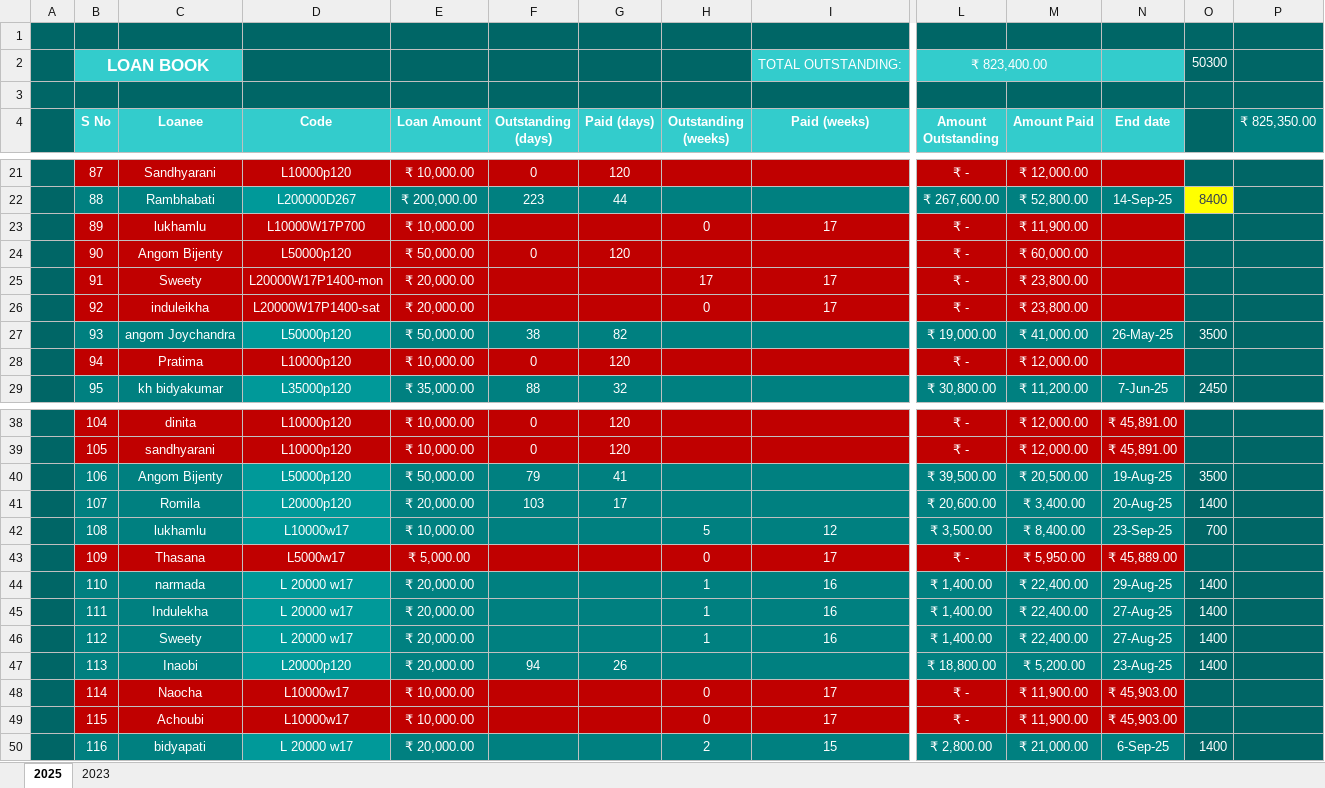
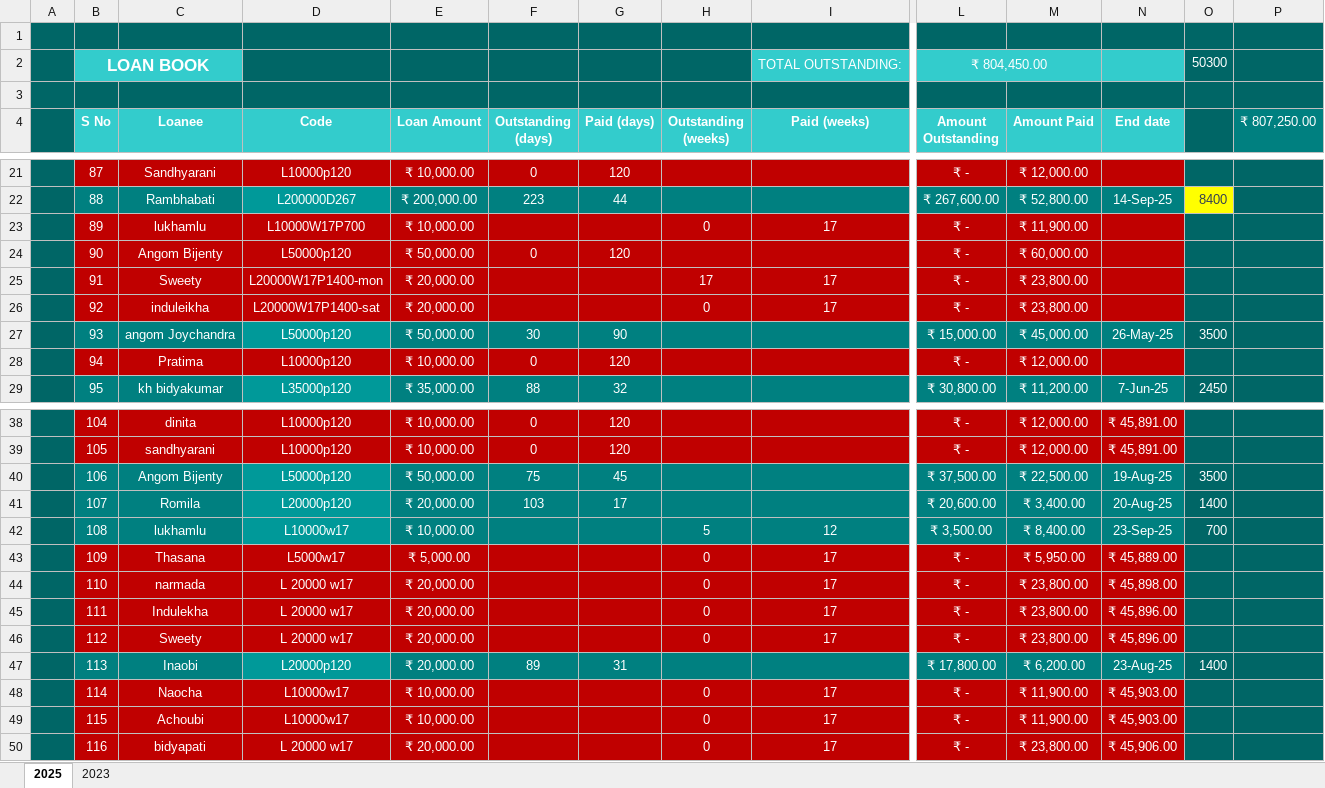
Before and after one commit to aboongm/tungfamFinance, an Excel workbook: LoanOfficer-A/LoanBook.xlsx, sheet 2025, drawn as a sheet; only a part is shown, gaps mark what is left out; values as stored, in another font and other column widths than the file's, no borders; the diff covers the shown part only; the diff names each change by its address in the sheet, - before the commit and + after, or states it on an @@ line.

```diff
--- a/LoanOfficer-A/LoanBook.xlsx (sheet 2025)
+++ b/LoanOfficer-A/LoanBook.xlsx (sheet 2025)
-L2 (Amount Outstanding): ₹ 823,400.00
+L2 (Amount Outstanding): ₹ 804,450.00
-P4: ₹ 825,350.00
+P4: ₹ 807,250.00
-F27 (Outstanding (days)): 38
+F27 (Outstanding (days)): 30
-G27 (Paid (days)): 82
+G27 (Paid (days)): 90
-L27 (Amount Outstanding): ₹ 19,000.00
+L27 (Amount Outstanding): ₹ 15,000.00
-M27 (Amount Paid): ₹ 41,000.00
+M27 (Amount Paid): ₹ 45,000.00
-F40 (Outstanding (days)): 79
+F40 (Outstanding (days)): 75
-G40 (Paid (days)): 41
+G40 (Paid (days)): 45
-L40 (Amount Outstanding): ₹ 39,500.00
+L40 (Amount Outstanding): ₹ 37,500.00
-M40 (Amount Paid): ₹ 20,500.00
+M40 (Amount Paid): ₹ 22,500.00
-B44:C46 fill: #008080
+B44:C46 fill: #C00000
-D44:D46 fill: #009999
+D44:D46 fill: #C00000
-E44:N46 fill: #008080
+E44:N46 fill: #C00000
-H44:H46 (Outstanding (weeks)): 1
+H44:H46 (Outstanding (weeks)): 0
-I44:I46 (Paid (weeks)): 16
+I44:I46 (Paid (weeks)): 17
-L44:L46 (Amount Outstanding): ₹ 1,400.00
+L44:L46 (Amount Outstanding): ₹ -
-M44:M46 (Amount Paid): ₹ 22,400.00
+M44:M46 (Amount Paid): ₹ 23,800.00
-N44 (End date): 29-Aug-25
+N44 (End date): ₹ 45,898.00
-O44:O46: 1400
+O44:O46: (empty)
-N45:N46 (End date): 27-Aug-25
+N45:N46 (End date): ₹ 45,896.00
-F47 (Outstanding (days)): 94
+F47 (Outstanding (days)): 89
-G47 (Paid (days)): 26
+G47 (Paid (days)): 31
-L47 (Amount Outstanding): ₹ 18,800.00
+L47 (Amount Outstanding): ₹ 17,800.00
-M47 (Amount Paid): ₹ 5,200.00
+M47 (Amount Paid): ₹ 6,200.00
-B50:C50 fill: #008080
+B50:C50 fill: #C00000
-D50 fill: #009999
+D50 fill: #C00000
-E50:N50 fill: #008080
+E50:N50 fill: #C00000
-H50 (Outstanding (weeks)): 2
+H50 (Outstanding (weeks)): 0
-I50 (Paid (weeks)): 15
+I50 (Paid (weeks)): 17
-L50 (Amount Outstanding): ₹ 2,800.00
+L50 (Amount Outstanding): ₹ -
-M50 (Amount Paid): ₹ 21,000.00
+M50 (Amount Paid): ₹ 23,800.00
-N50 (End date): 6-Sep-25
+N50 (End date): ₹ 45,906.00
-O50: 1400
+O50: (empty)
```
Also changed, not shown: 4 added rows, 87 edited cells and cell formats elsewhere in this sheet, formulas that keep their value, LoanOfficer-A/2023/130 kiranmala.xlsx, LoanOfficer-A/2023/131 denita.xlsx, 37 other files.
